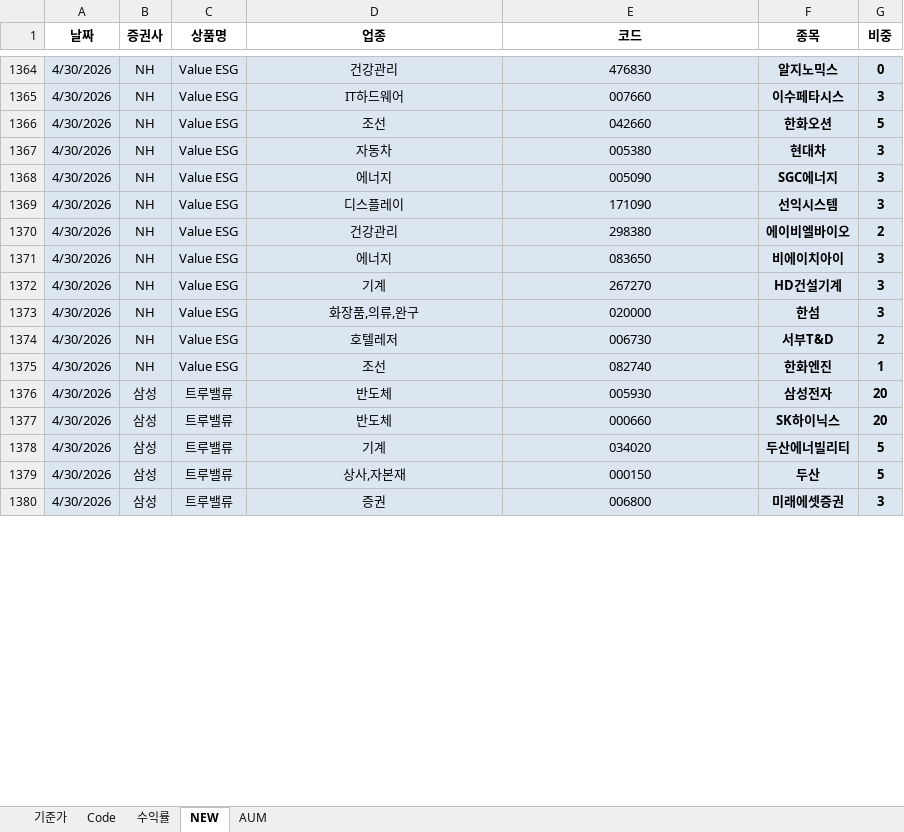
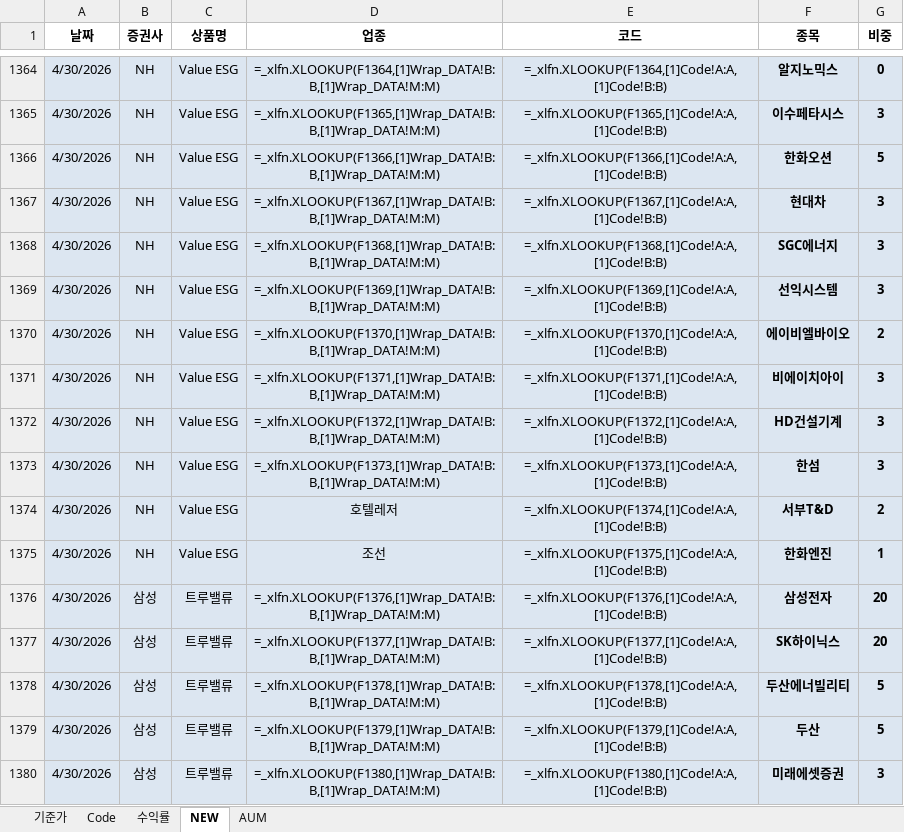
Before and after one commit to sisyphe10/Antigravity_Market_Dashboard, an Excel workbook: Wrap_NAV.xlsx, sheet NEW, drawn as a sheet; only a part is shown, gaps mark what is left out; values as stored, in another font and other column widths than the file's, no borders; formulas without a stored value are shown as written; conditional formats not drawn; the diff covers the shown part only; the diff names each change by its address in the sheet, - before the commit and + after, or states it on an @@ line.

```diff
--- a/Wrap_NAV.xlsx (sheet NEW)
+++ b/Wrap_NAV.xlsx (sheet NEW)
-D1364 (업종): 건강관리
+D1364 (업종): =_xlfn.XLOOKUP(F1364,[1]Wrap_DATA!B:B,[1]Wrap_DATA!M:M)
-E1364 (코드): 476830
+E1364 (코드): =_xlfn.XLOOKUP(F1364,[1]Code!A:A,[1]Code!B:B)
-D1365 (업종): IT하드웨어
+D1365 (업종): =_xlfn.XLOOKUP(F1365,[1]Wrap_DATA!B:B,[1]Wrap_DATA!M:M)
-E1365 (코드): 007660
+E1365 (코드): =_xlfn.XLOOKUP(F1365,[1]Code!A:A,[1]Code!B:B)
-D1366 (업종): 조선
+D1366 (업종): =_xlfn.XLOOKUP(F1366,[1]Wrap_DATA!B:B,[1]Wrap_DATA!M:M)
-E1366 (코드): 042660
+E1366 (코드): =_xlfn.XLOOKUP(F1366,[1]Code!A:A,[1]Code!B:B)
-D1367 (업종): 자동차
+D1367 (업종): =_xlfn.XLOOKUP(F1367,[1]Wrap_DATA!B:B,[1]Wrap_DATA!M:M)
-E1367 (코드): 005380
+E1367 (코드): =_xlfn.XLOOKUP(F1367,[1]Code!A:A,[1]Code!B:B)
-D1368 (업종): 에너지
+D1368 (업종): =_xlfn.XLOOKUP(F1368,[1]Wrap_DATA!B:B,[1]Wrap_DATA!M:M)
-E1368 (코드): 005090
+E1368 (코드): =_xlfn.XLOOKUP(F1368,[1]Code!A:A,[1]Code!B:B)
-D1369 (업종): 디스플레이
+D1369 (업종): =_xlfn.XLOOKUP(F1369,[1]Wrap_DATA!B:B,[1]Wrap_DATA!M:M)
-E1369 (코드): 171090
+E1369 (코드): =_xlfn.XLOOKUP(F1369,[1]Code!A:A,[1]Code!B:B)
-D1370 (업종): 건강관리
+D1370 (업종): =_xlfn.XLOOKUP(F1370,[1]Wrap_DATA!B:B,[1]Wrap_DATA!M:M)
-E1370 (코드): 298380
+E1370 (코드): =_xlfn.XLOOKUP(F1370,[1]Code!A:A,[1]Code!B:B)
-D1371 (업종): 에너지
+D1371 (업종): =_xlfn.XLOOKUP(F1371,[1]Wrap_DATA!B:B,[1]Wrap_DATA!M:M)
-E1371 (코드): 083650
+E1371 (코드): =_xlfn.XLOOKUP(F1371,[1]Code!A:A,[1]Code!B:B)
-D1372 (업종): 기계
+D1372 (업종): =_xlfn.XLOOKUP(F1372,[1]Wrap_DATA!B:B,[1]Wrap_DATA!M:M)
-E1372 (코드): 267270
+E1372 (코드): =_xlfn.XLOOKUP(F1372,[1]Code!A:A,[1]Code!B:B)
-D1373 (업종): 화장품,의류,완구
+D1373 (업종): =_xlfn.XLOOKUP(F1373,[1]Wrap_DATA!B:B,[1]Wrap_DATA!M:M)
-E1373 (코드): 020000
+E1373 (코드): =_xlfn.XLOOKUP(F1373,[1]Code!A:A,[1]Code!B:B)
-E1374 (코드): 006730
+E1374 (코드): =_xlfn.XLOOKUP(F1374,[1]Code!A:A,[1]Code!B:B)
-E1375 (코드): 082740
+E1375 (코드): =_xlfn.XLOOKUP(F1375,[1]Code!A:A,[1]Code!B:B)
-D1376 (업종): 반도체
+D1376 (업종): =_xlfn.XLOOKUP(F1376,[1]Wrap_DATA!B:B,[1]Wrap_DATA!M:M)
-E1376 (코드): 005930
+E1376 (코드): =_xlfn.XLOOKUP(F1376,[1]Code!A:A,[1]Code!B:B)
-D1377 (업종): 반도체
+D1377 (업종): =_xlfn.XLOOKUP(F1377,[1]Wrap_DATA!B:B,[1]Wrap_DATA!M:M)
-E1377 (코드): 000660
+E1377 (코드): =_xlfn.XLOOKUP(F1377,[1]Code!A:A,[1]Code!B:B)
-D1378 (업종): 기계
+D1378 (업종): =_xlfn.XLOOKUP(F1378,[1]Wrap_DATA!B:B,[1]Wrap_DATA!M:M)
-E1378 (코드): 034020
+E1378 (코드): =_xlfn.XLOOKUP(F1378,[1]Code!A:A,[1]Code!B:B)
-D1379 (업종): 상사,자본재
+D1379 (업종): =_xlfn.XLOOKUP(F1379,[1]Wrap_DATA!B:B,[1]Wrap_DATA!M:M)
-E1379 (코드): 000150
+E1379 (코드): =_xlfn.XLOOKUP(F1379,[1]Code!A:A,[1]Code!B:B)
-D1380 (업종): 증권
+D1380 (업종): =_xlfn.XLOOKUP(F1380,[1]Wrap_DATA!B:B,[1]Wrap_DATA!M:M)
-E1380 (코드): 006800
+E1380 (코드): =_xlfn.XLOOKUP(F1380,[1]Code!A:A,[1]Code!B:B)
```
Also changed, not shown: 102 edited cells elsewhere in this sheet.
